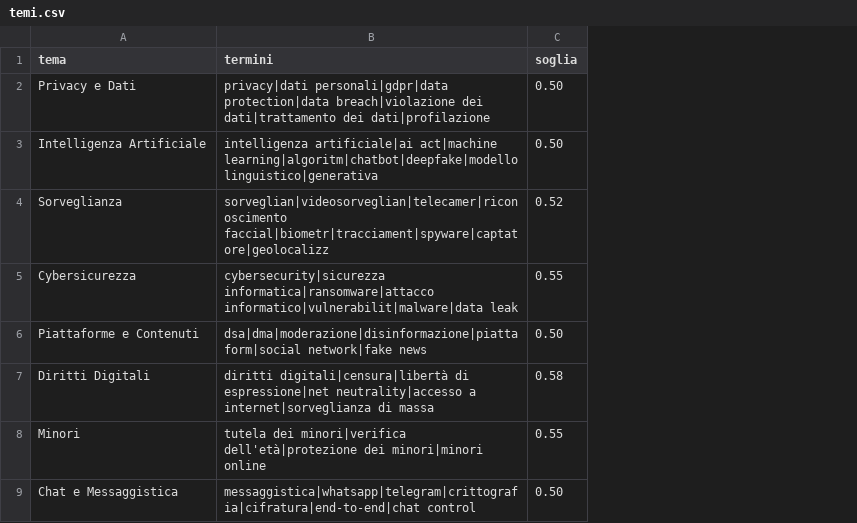
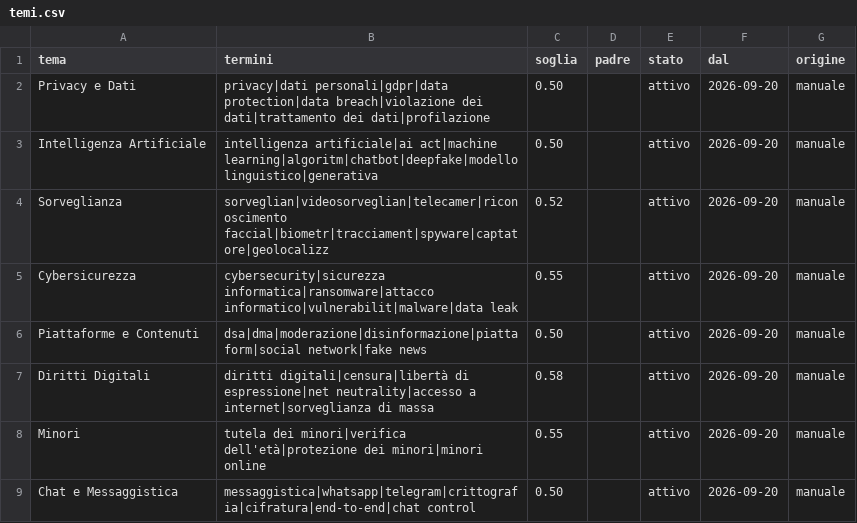
Before and after one commit to Draconer00/tech_advocacy_italia, a CSV file: data/utils/temi.csv, drawn as a sheet; the diff names each change by its address in the sheet, - before the commit and + after, or states it on an @@ line.

Commit message:
Enhance thematic tagging and topic discovery features
- Updated README.md to clarify the thematic tagging process, including the introduction of sub-themes and their retroactive application to historical data.
- Modified WORKFLOW.md to detail the relationship between unsupervised topic discovery and the thematic registry, emphasizing the ability to promote topics to sub-themes.
- Enhanced dashboard functionality in app/dashboard.py to manage sub-themes, allowing users to create, edit, and retire sub-themes directly from the interface.
- Revised data/utils/temi.csv to include additional columns for sub-theme management, ensuring better tracking of theme states and origins.
- Improved theme matching logic in nlp/theme_matching.py to support hierarchical theme structures, including the propagation of sub-theme matches to their parent themes.
- Updated topic discovery logic in nlp/topic_discovery.py to assess topic coverage against existing themes, providing insights into potential new sub-themes.
- Enhanced evaluation metrics in nlp/valuta_temi.py to account for hierarchical theme relationships during gold standard evaluations.

```diff
--- a/data/utils/temi.csv
+++ b/data/utils/temi.csv
+column D (padre), empty
+column E (stato), rows 2-9: all attivo
+column F (dal), rows 2-9: all 2026-09-20
+column G (origine), rows 2-9: all manuale
```
Also changed, not shown: 9 other files.
